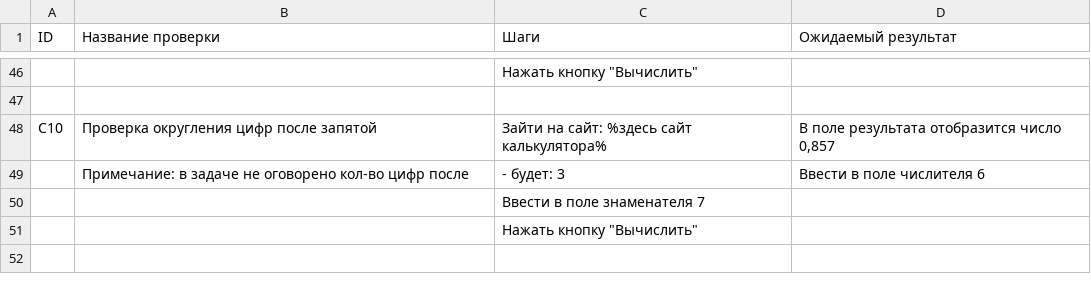
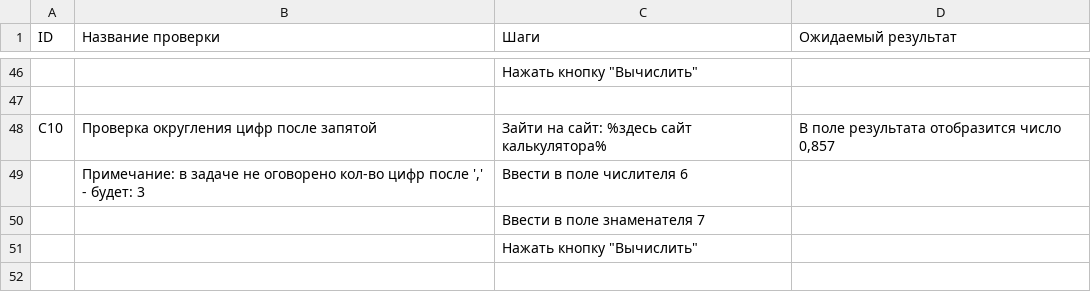
Before and after one commit to EuPlatonovIT/1.Internship-in-Byndyusoft, a CSV file: Тестовые сценариию.csv, drawn as a sheet; only a part is shown, gaps mark what is left out; removed rows and columns are numbered as before the commit, all else as after; the diff names each change by its address in the sheet, - before the commit and + after, or states it on an @@ line.

Commit message:
Update Тестовые сценариию.csv

```diff
--- a/Тестовые сценариию.csv
+++ b/Тестовые сценариию.csv
-row 49:  | Примечание: в задаче не оговорено кол-во цифр после | - будет: 3 | Ввести в поле числителя 6
+row 49:  | Примечание: в задаче не оговорено кол-во цифр после ',' - будет: 3 | Ввести в поле числителя 6
```
